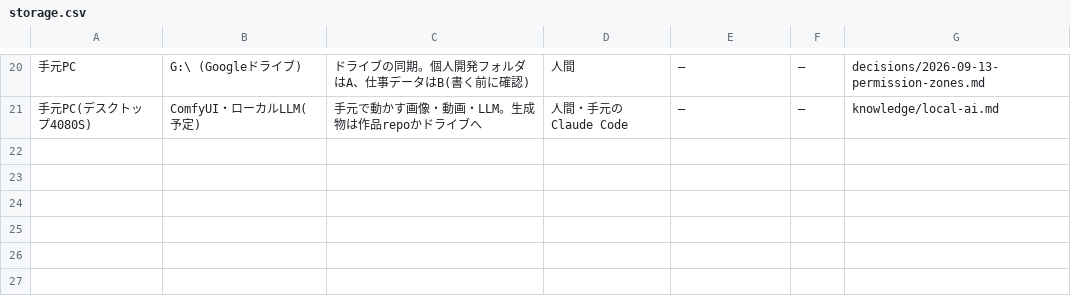
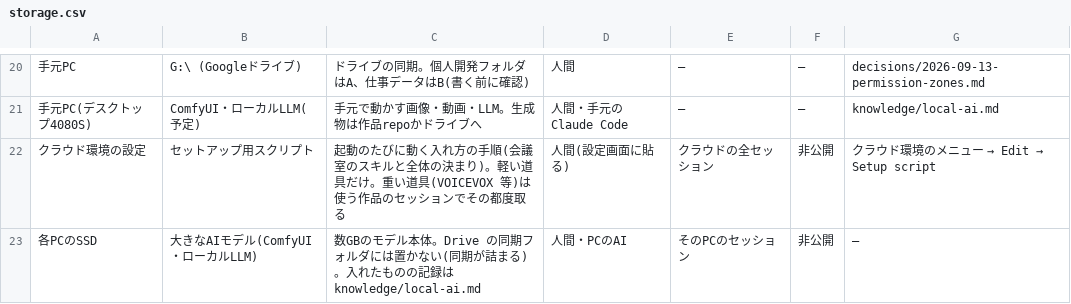
Before and after one commit to mukkii-game/Perfect_Dev_Environment, a CSV file: knowledge/tables/storage.csv, drawn as a sheet; only a part is shown, gaps mark what is left out; the diff names each change by its address in the sheet, - before the commit and + after, or states it on an @@ line.

```diff
--- a/knowledge/tables/storage.csv
+++ b/knowledge/tables/storage.csv
+row 22: クラウド環境の設定 | セットアップ用スクリプト | 起動のたびに動く入れ方の手順(会議室のスキルと全体の決まり)。軽い道具だけ。重い道具(VOICEVOX 等)は使う作品のセッションでその都度取る | 人間(設定画面に貼る) | クラウドの全セッション | 非公開 | クラウド環境のメニュー → Edit → Setup script
+row 23: 各PCのSSD | 大きなAIモデル(ComfyUI・ローカルLLM) | 数GBのモデル本体。Drive の同期フォルダには置かない(同期が詰まる)。入れたものの記録は knowledge/local-ai.md | 人間・PCのAI | そのPCのセッション | 非公開 | —
```
